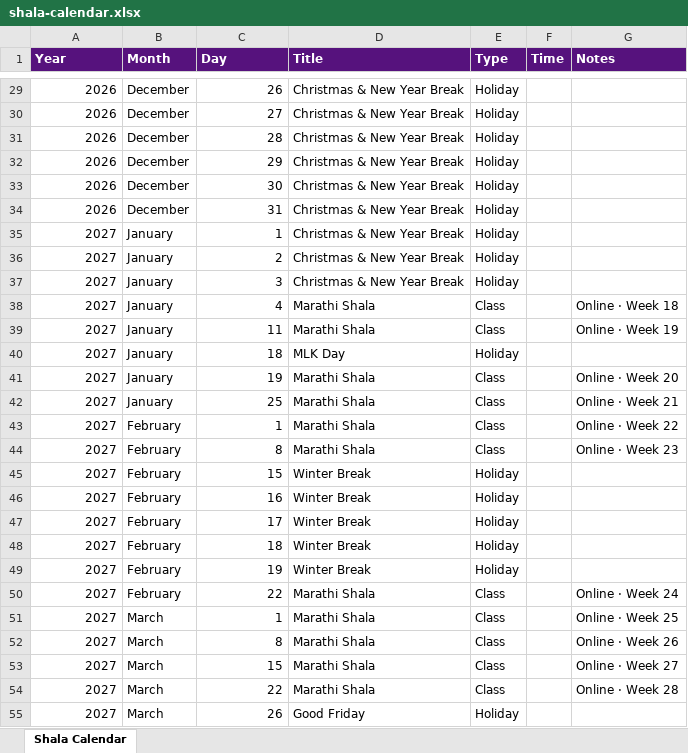
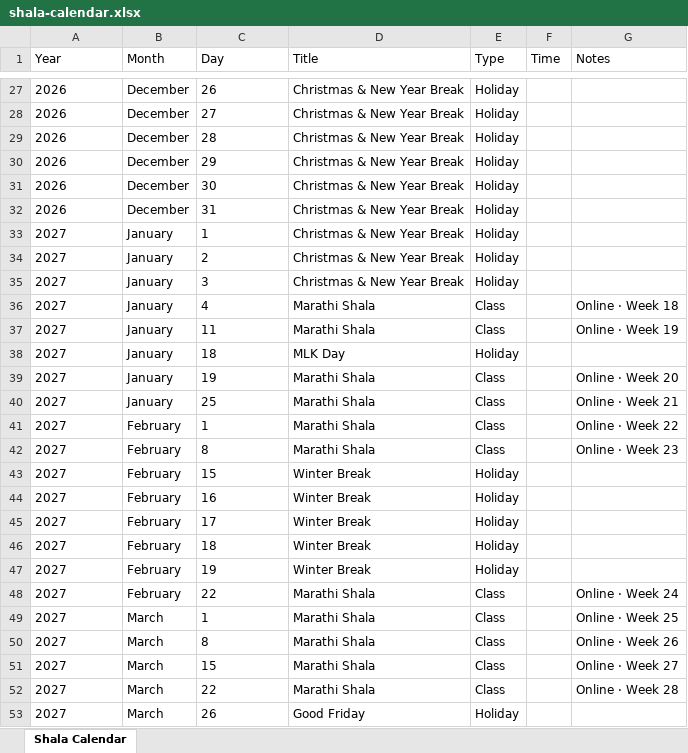
Before and after one commit to sankalpmarathimandal-debug/SankalpMarathiMandalWebsite, an Excel workbook: data/shala-calendar.xlsx, sheet Shala Calendar, drawn as a sheet; only a part is shown, gaps mark what is left out; values as stored, in another font and other column widths than the file's, no borders; addresses are those after the commit; the diff covers the shown part only; the diff names each change by its address in the sheet, - before the commit and + after, or states it on an @@ line.

Commit message:
Admin: edit data/shala-calendar.xlsx via table editor

```diff
--- a/data/shala-calendar.xlsx (sheet Shala Calendar)
+++ b/data/shala-calendar.xlsx (sheet Shala Calendar)
@@ A1:G1 fill: #56127D → none, bold: on → off, text colour: #FFFFFF → black @@
-A27:A53 alignment: right
+A27:A53 alignment: left
-C27:C53 alignment: right
+C27:C53 alignment: left
```
Also changed, not shown: 1 added row, 2 removed rows, 7 edited cells and cell formats elsewhere in this sheet.
